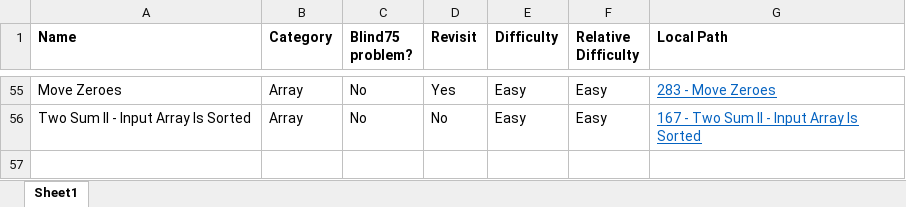
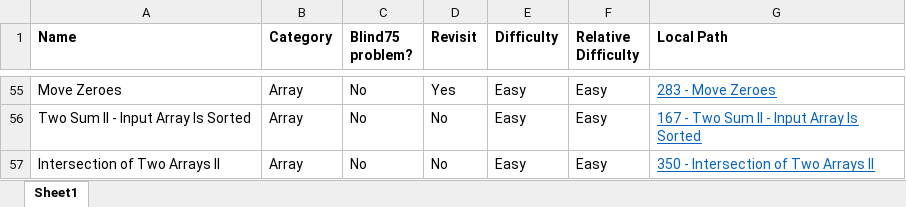
Before and after one commit to mattdangelo/programming-practice, an Excel workbook: LeetCode/problems.xlsx, sheet Sheet1, drawn as a sheet; only a part is shown, gaps mark what is left out; values as stored, in another font and other column widths than the file's, no borders; conditional formats not drawn; the diff names each change by its address in the sheet, - before the commit and + after, or states it on an @@ line.

Commit message:
Add Intersection of Two Arrays II

```diff
--- a/LeetCode/problems.xlsx (sheet Sheet1)
+++ b/LeetCode/problems.xlsx (sheet Sheet1)
+row 57: Intersection of Two Arrays II | Array | No | No | Easy | Easy | 350 - Intersection of Two Arrays II
```
Also changed, not shown: 3 other files.
